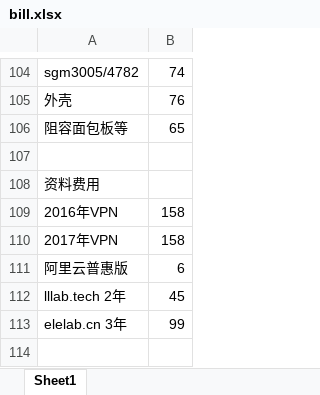
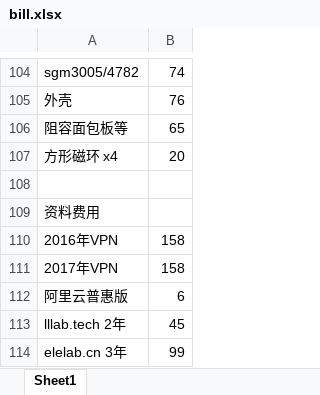
Before and after one commit to marek1914/src, an Excel workbook: data/bill.xlsx, sheet Sheet1, drawn as a sheet; only a part is shown, gaps mark what is left out; the shorter side is filled out with more unchanged rows; values as stored, in another font and other column widths than the file's, no borders; the diff names each change by its address in the sheet, - before the commit and + after, or states it on an @@ line.

```diff
--- a/data/bill.xlsx (sheet Sheet1)
+++ b/data/bill.xlsx (sheet Sheet1)
+row 107: 方形磁环 x4 | 20
```
Also changed, not shown: 7 other files.
